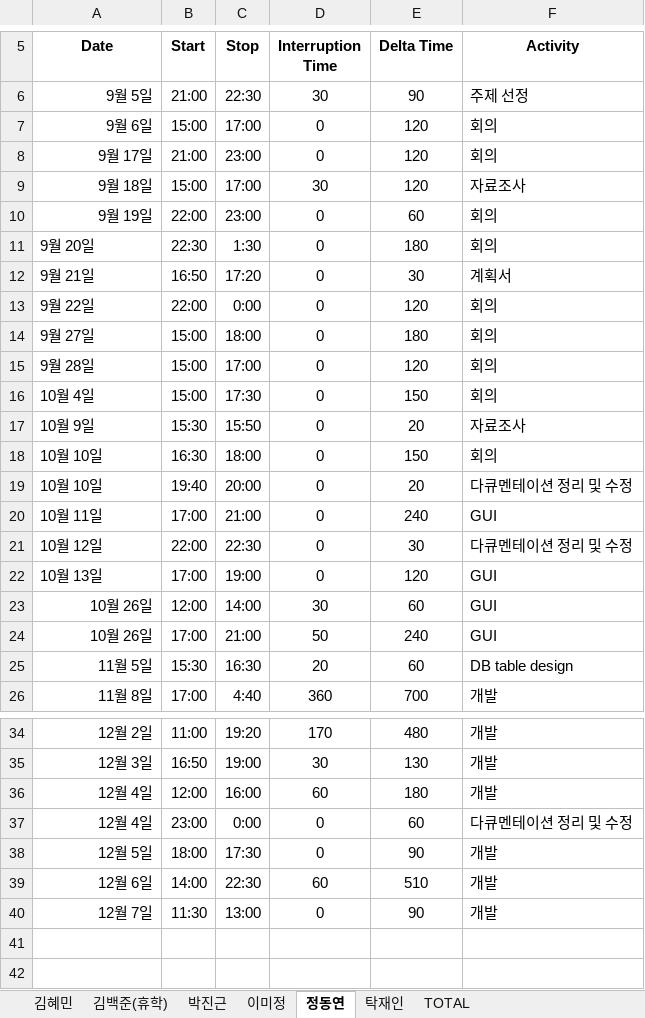
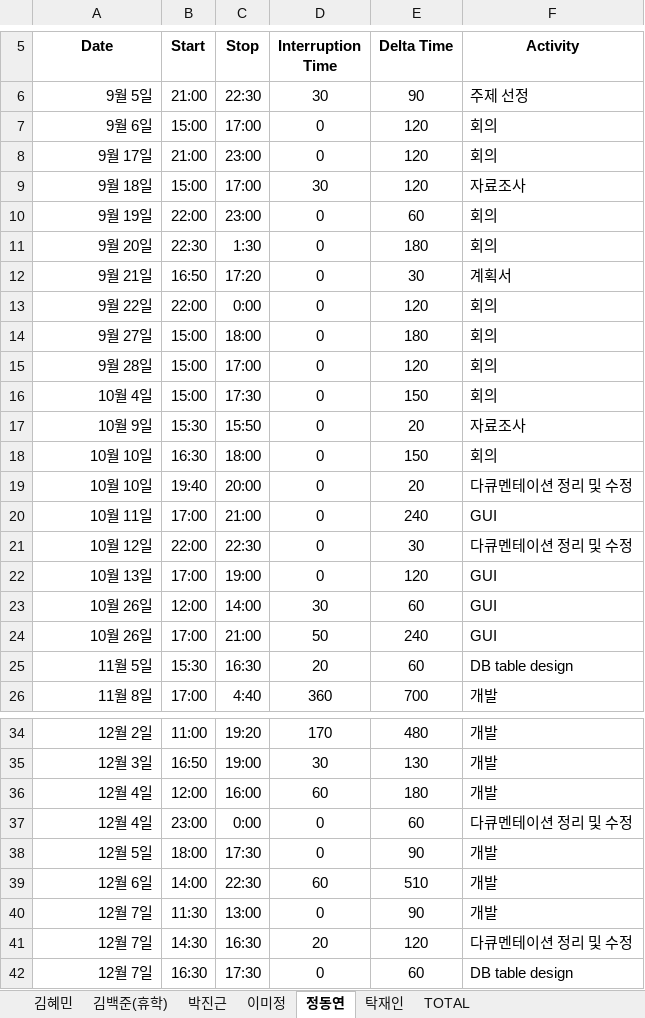
Before and after one commit to majung2/pumasi, an Excel workbook: 5조_PSP.xlsx, sheet 정동연, drawn as a sheet; only a part is shown, gaps mark what is left out; values as stored, in another font and other column widths than the file's, no borders; the diff names each change by its address in the sheet, - before the commit and + after, or states it on an @@ line.

Commit message:
Update 5조_PSP.xlsx

```diff
--- a/5조_PSP.xlsx (sheet 정동연)
+++ b/5조_PSP.xlsx (sheet 정동연)
-A11:A22 alignment: left
+A11:A22 alignment: right
+row 41: 12월 7일 | 14:30 | 16:30 | 20 | 120 | 다큐멘테이션 정리 및 수정
+row 42: 12월 7일 | 16:30 | 17:30 | 0 | 60 | DB table design
```
Also changed, not shown: sheet TOTAL.
